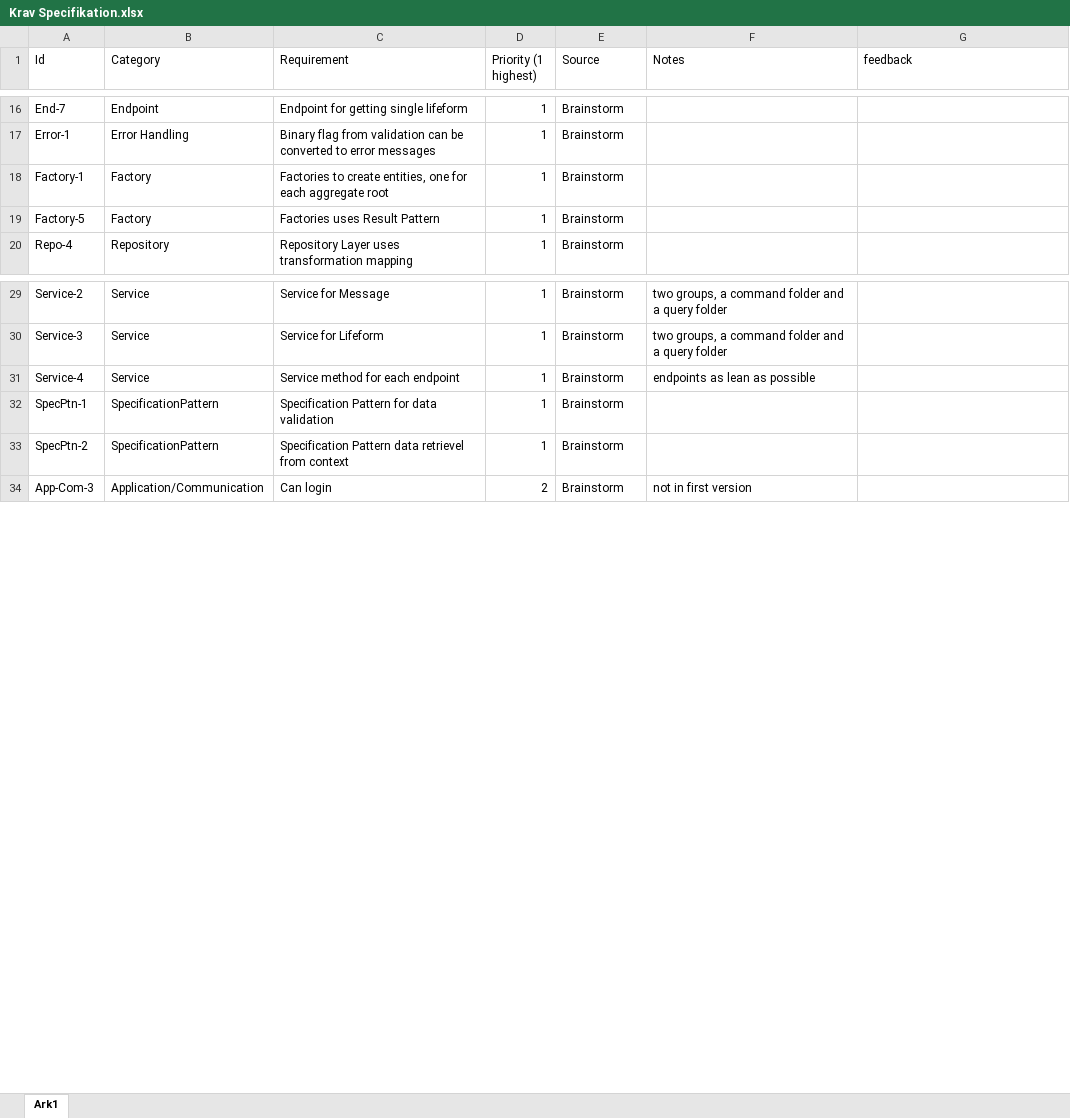
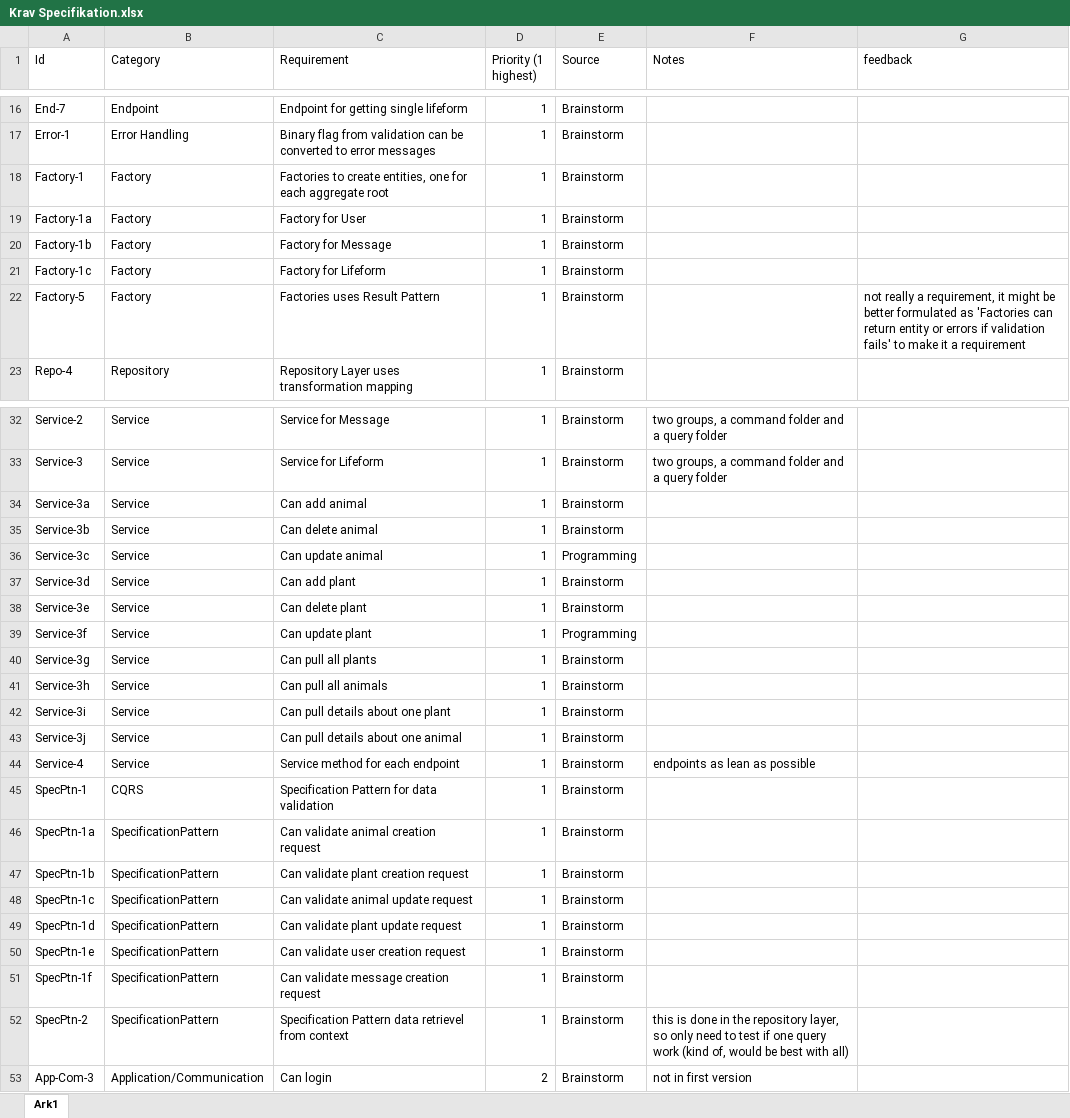
Before and after one commit to BenjaminElifLarsen/Interdisciplinary_Project, an Excel workbook: Documentation/Krav Specifikation.xlsx, sheet Ark1, drawn as a sheet; only a part is shown, gaps mark what is left out; values as stored, in another font and other column widths than the file's, no borders; addresses are those after the commit; the diff covers the shown part only; the diff names each change by its address in the sheet, - before the commit and + after, or states it on an @@ line.

Commit message:
added commands for change lifeforms and validation and some more requirements

```diff
--- a/Documentation/Krav Specifikation.xlsx (sheet Ark1)
+++ b/Documentation/Krav Specifikation.xlsx (sheet Ark1)
+row 19: Factory-1a | Factory | Factory for User | 1 | Brainstorm
+row 20: Factory-1b | Factory | Factory for Message | 1 | Brainstorm
+row 21: Factory-1c | Factory | Factory for Lifeform | 1 | Brainstorm
-G22 (feedback): (empty)
+G22 (feedback): not really a requirement, it might be better formulated as 'Factories can return entity or errors if validation fails' to make it a requirement
+row 34: Service-3a | Service | Can add animal | 1 | Brainstorm
+row 35: Service-3b | Service | Can delete animal | 1 | Brainstorm
+row 36: Service-3c | Service | Can update animal | 1 | Programming
+row 37: Service-3d | Service | Can add plant | 1 | Brainstorm
+row 38: Service-3e | Service | Can delete plant | 1 | Brainstorm
+row 39: Service-3f | Service | Can update plant | 1 | Programming
+row 40: Service-3g | Service | Can pull all plants | 1 | Brainstorm
+row 41: Service-3h | Service | Can pull all animals | 1 | Brainstorm
+row 42: Service-3i | Service | Can pull details about one plant | 1 | Brainstorm
+row 43: Service-3j | Service | Can pull details about one animal | 1 | Brainstorm
-B45 (Category): SpecificationPattern
+B45 (Category): CQRS
+row 46: SpecPtn-1a | SpecificationPattern | Can validate animal creation request | 1 | Brainstorm
+row 47: SpecPtn-1b | SpecificationPattern | Can validate plant creation request | 1 | Brainstorm
+row 48: SpecPtn-1c | SpecificationPattern | Can validate animal update request | 1 | Brainstorm
+row 49: SpecPtn-1d | SpecificationPattern | Can validate plant update request | 1 | Brainstorm
+row 50: SpecPtn-1e | SpecificationPattern | Can validate user creation request | 1 | Brainstorm
+row 51: SpecPtn-1f | SpecificationPattern | Can validate message creation request | 1 | Brainstorm
-F52 (Notes): (empty)
+F52 (Notes): this is done in the repository layer, so only need to test if one query work (kind of, would be best with all)
```
Also changed, not shown: 3 removed rows, 3 edited cells and cell formats elsewhere in this sheet, 21 other files.
